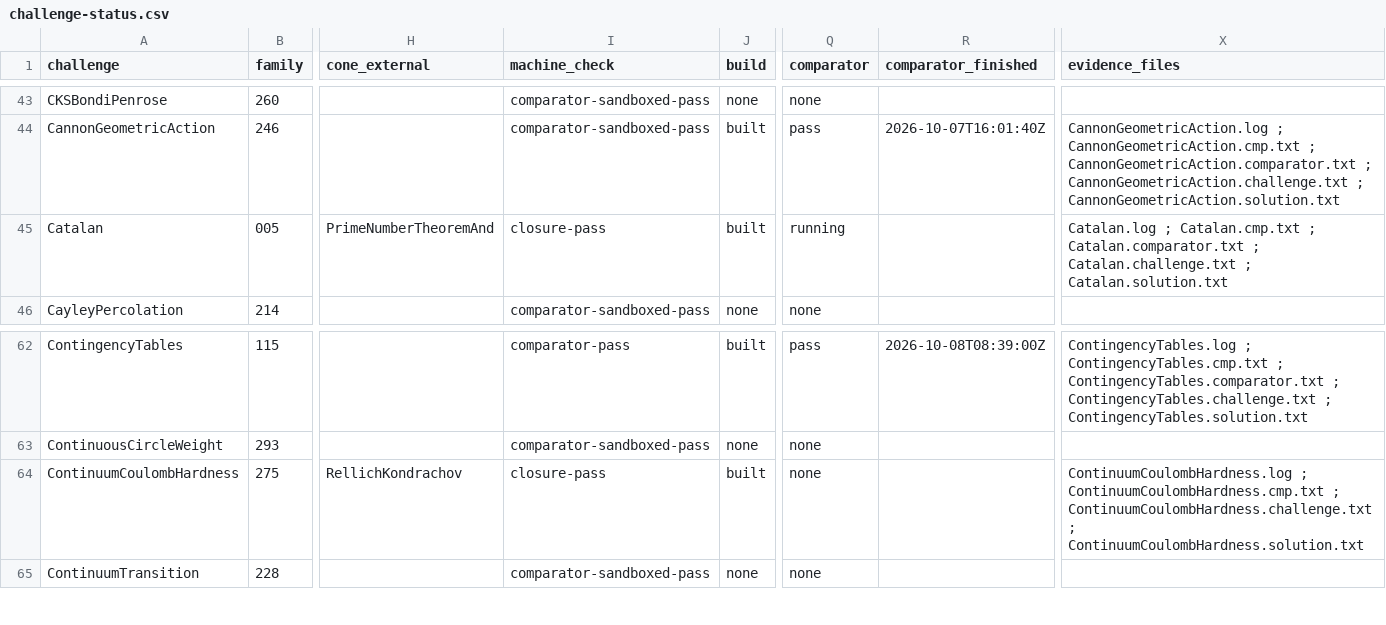
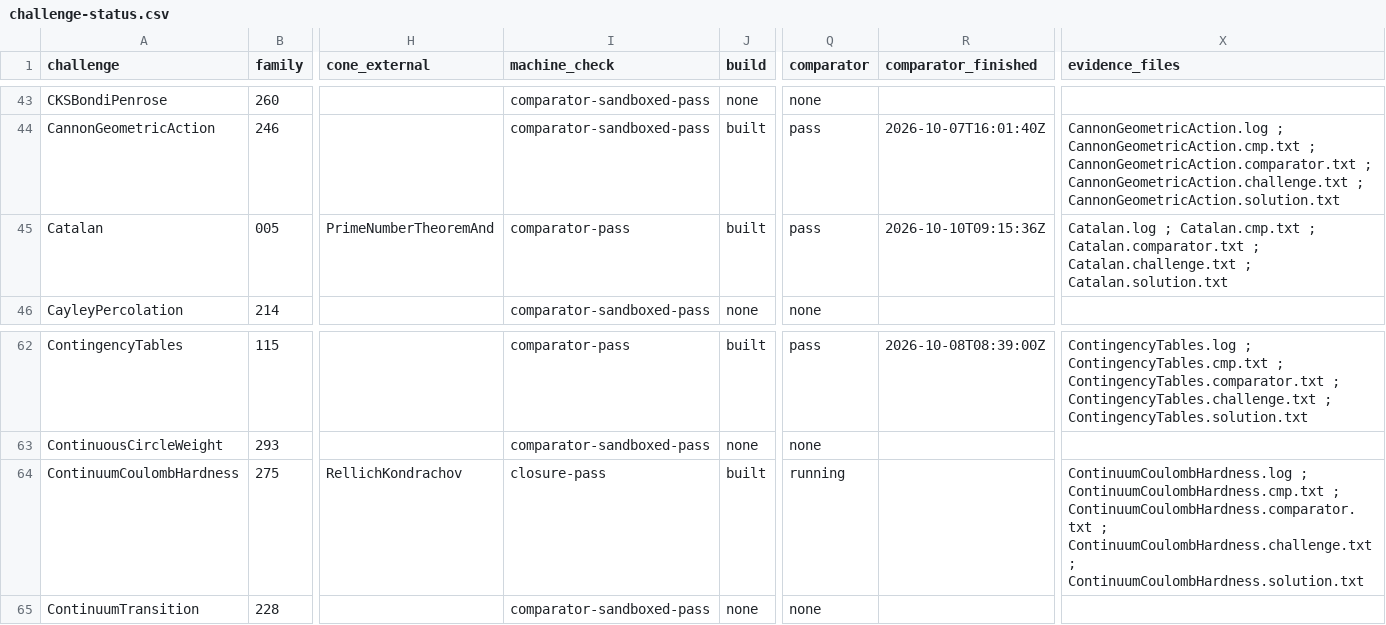
Before and after one commit to mathvet/mathvet, a CSV file: reviews/openai-math/challenge-status.csv, drawn as a sheet; only a part is shown, gaps mark what is left out; the diff names each change by its address in the sheet, - before the commit and + after, or states it on an @@ line.

```diff
--- a/reviews/openai-math/challenge-status.csv
+++ b/reviews/openai-math/challenge-status.csv
-I45 (machine_check): closure-pass
+I45 (machine_check): comparator-pass
-Q45 (comparator): running
+Q45 (comparator): pass
-R45 (comparator_finished): (empty)
+R45 (comparator_finished): 2026-10-10T09:15:36Z
-Q64 (comparator): none
+Q64 (comparator): running
-X64 (evidence_files): …ContinuumCoulombHardness.cmp.txt ; ContinuumCoulombHardness.challenge.txt ;…
+X64 (evidence_files): …ContinuumCoulombHardness.cmp.txt ; ContinuumCoulombHardness.comparator.txt ; ContinuumCoulombHardness.challenge.txt ;…
```
Also changed, not shown: reviews/openai-math/fidelity-table.csv, 7 other files.
